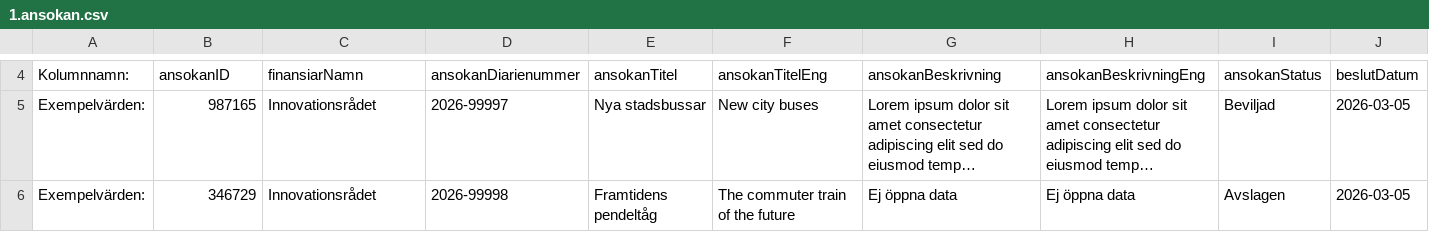
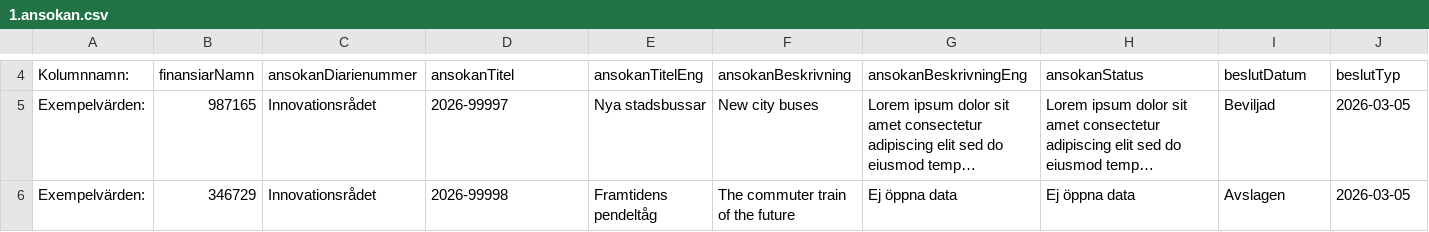
Before and after one commit to Gemensamma-data-projektet-GDP/Dokumentation, a CSV file: Specifikationer för tabellformat/1.ansokan.csv, drawn as a sheet; only a part is shown, gaps mark what is left out; long unchanged cells end in …; the diff covers the shown part only; the diff names each change by its address in the sheet, - before the commit and + after, or states it on an @@ line.

Commit message:
Update 1.ansokan.csv

```diff
--- a/Specifikationer för tabellformat/1.ansokan.csv
+++ b/Specifikationer för tabellformat/1.ansokan.csv
-B4: ansokanID
+B4: finansiarNamn
-C4: finansiarNamn
+C4: ansokanDiarienummer
-D4: ansokanDiarienummer
+D4: ansokanTitel
-E4: ansokanTitel
+E4: ansokanTitelEng
-F4: ansokanTitelEng
+F4: ansokanBeskrivning
-G4: ansokanBeskrivning
+G4: ansokanBeskrivningEng
-H4: ansokanBeskrivningEng
+H4: ansokanStatus
-I4: ansokanStatus
+I4: beslutDatum
-J4: beslutDatum
+J4: beslutTyp
```
Also changed, not shown: 1 added row, 1 removed row and 61 edited cells elsewhere in this file.
